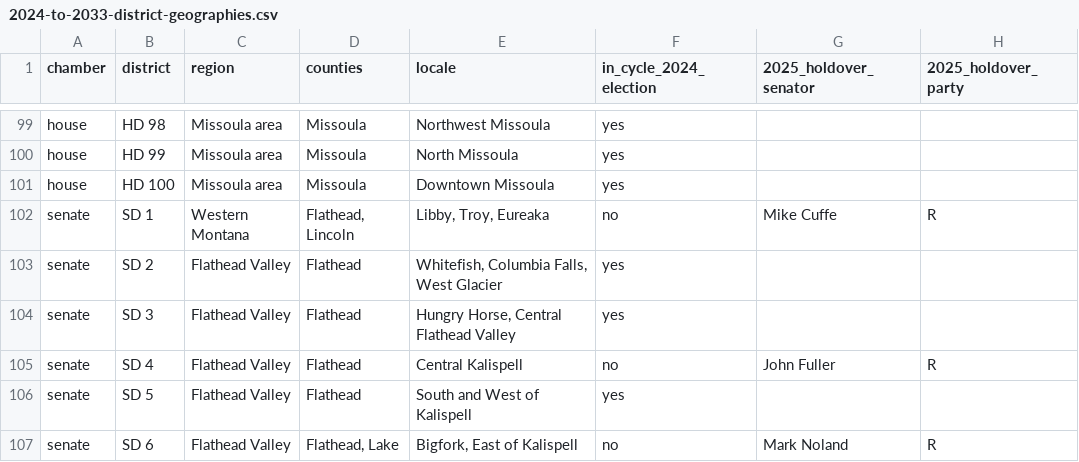
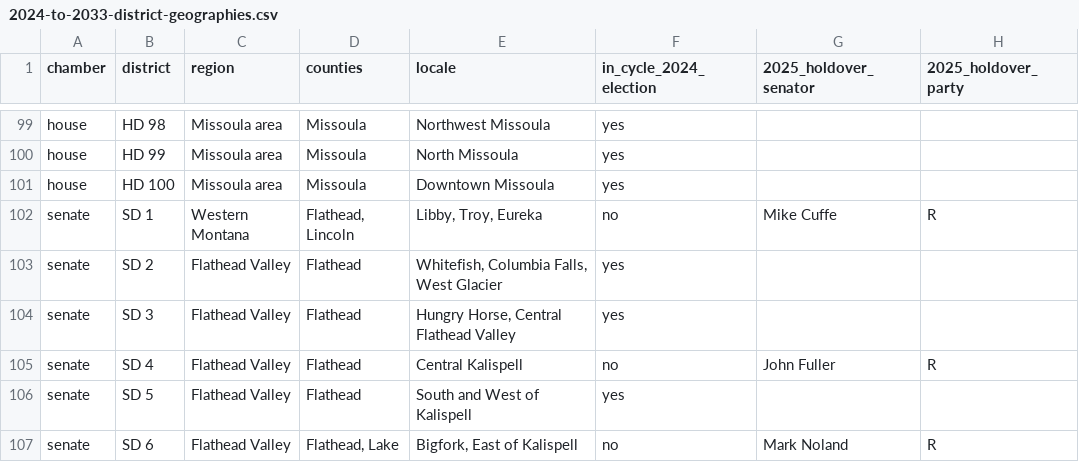
Before and after one commit to mtfreepress/capitol-tracker-2025, a CSV file: inputs/districts/2024-to-2033-district-geographies.csv, drawn as a sheet; only a part is shown, gaps mark what is left out.

Commit message:
changed house icon, fixed spelling of eureka

```diff
--- a/inputs/districts/2024-to-2033-district-geographies.csv
+++ b/inputs/districts/2024-to-2033-district-geographies.csv
@@ -101,3 +101,3 @@ house,HD 99,Missoula area,Missoula,North Missoula,yes,
 house,HD 100,Missoula area,Missoula,Downtown Missoula,yes,
-senate,SD 1,Western Montana,"Flathead, Lincoln","Libby, Troy, Eureaka",no,Mike Cuffe,R
+senate,SD 1,Western Montana,"Flathead, Lincoln","Libby, Troy, Eureka",no,Mike Cuffe,R
 senate,SD 2,Flathead Valley,Flathead,"Whitefish, Columbia Falls, West Glacier",yes,
```
Also changed, not shown: 3 other files.
